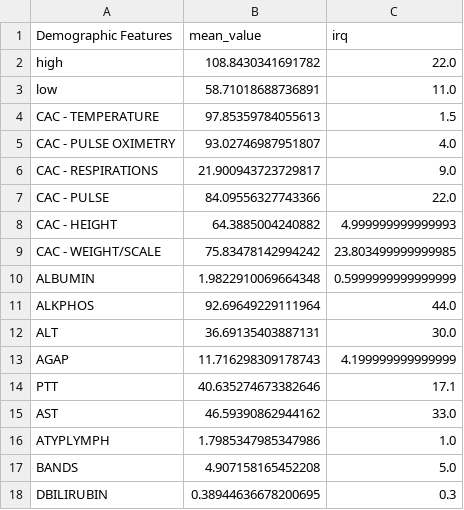
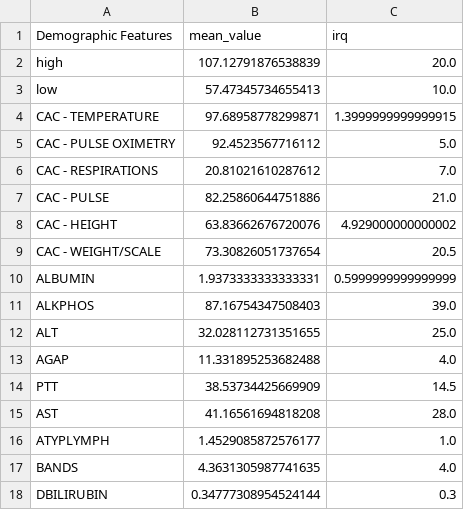
Before and after one commit to Tingyiwanyan/Contrastive_Learning_For_Covid, a CSV file: demo_spec_death.csv, drawn as a sheet; only a part is shown; the diff covers the shown part only.

Commit message:
add data

```diff
--- a/demo_spec_death.csv
+++ b/demo_spec_death.csv
@@ -1,18 +1,18 @@
 Demographic Features,mean_value,irq
-high,108.8430341691782,22.0
-low,58.71018688736891,11.0
-CAC - TEMPERATURE,97.85359784055613,1.5
-CAC - PULSE OXIMETRY,93.02746987951807,4.0
-CAC - RESPIRATIONS,21.900943723729817,9.0
-CAC - PULSE,84.09556327743366,22.0
-CAC - HEIGHT,64.3885004240882,4.999999999999993
-CAC - WEIGHT/SCALE,75.83478142994242,23.803499999999985
-ALBUMIN,1.9822910069664348,0.5999999999999999
-ALKPHOS,92.69649229111964,44.0
-ALT,36.69135403887131,30.0
-AGAP,11.716298309178743,4.199999999999999
-PTT,40.635274673382646,17.1
-AST,46.59390862944162,33.0
-ATYPLYMPH,1.7985347985347986,1.0
-BANDS,4.907158165452208,5.0
-DBILIRUBIN,0.38944636678200695,0.3
+high,107.12791876538839,20.0
+low,57.47345734655413,10.0
+CAC - TEMPERATURE,97.68958778299871,1.3999999999999915
+CAC - PULSE OXIMETRY,92.4523567716112,5.0
+CAC - RESPIRATIONS,20.81021610287612,7.0
+CAC - PULSE,82.25860644751886,21.0
+CAC - HEIGHT,63.83662676720076,4.929000000000002
+CAC - WEIGHT/SCALE,73.30826051737654,20.5
+ALBUMIN,1.9373333333333331,0.5999999999999999
+ALKPHOS,87.16754347508403,39.0
+ALT,32.028112731351655,25.0
+AGAP,11.331895253682488,4.0
+PTT,38.53734425669909,14.5
+AST,41.16561694818208,28.0
+ATYPLYMPH,1.4529085872576177,1.0
+BANDS,4.3631305987741635,4.0
+DBILIRUBIN,0.34777308954524144,0.3
```
Also changed, not shown: 87 edited cells elsewhere in this file.
